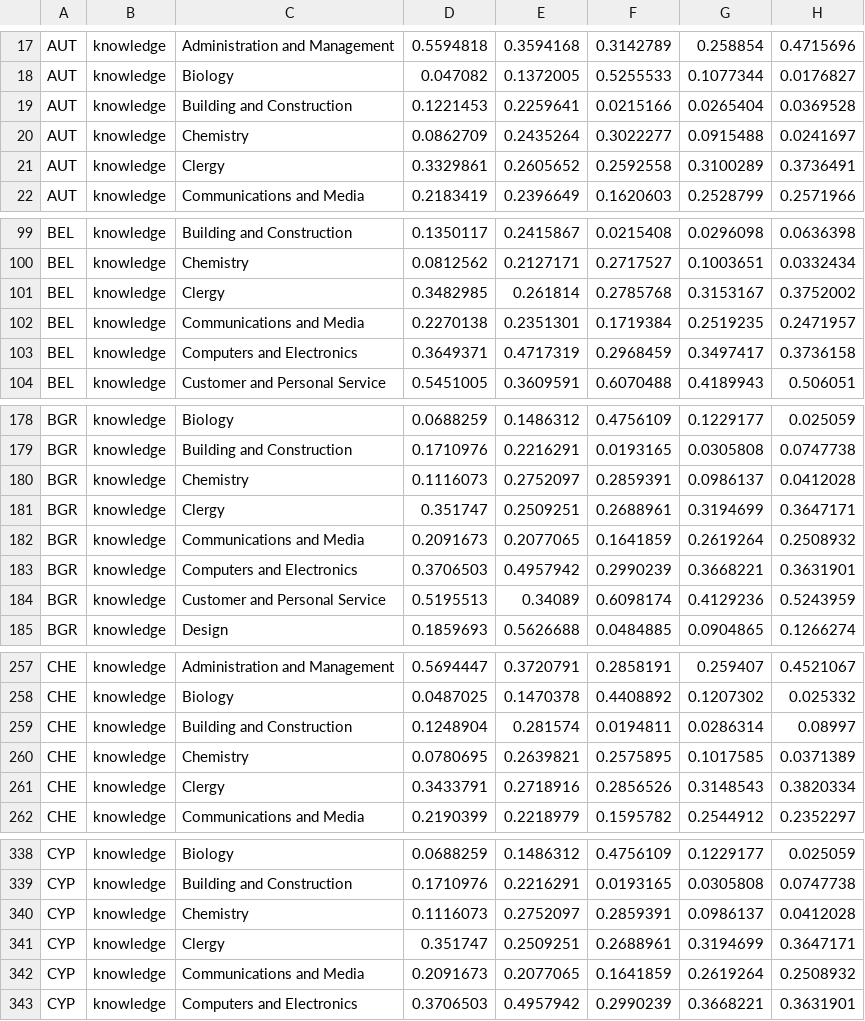
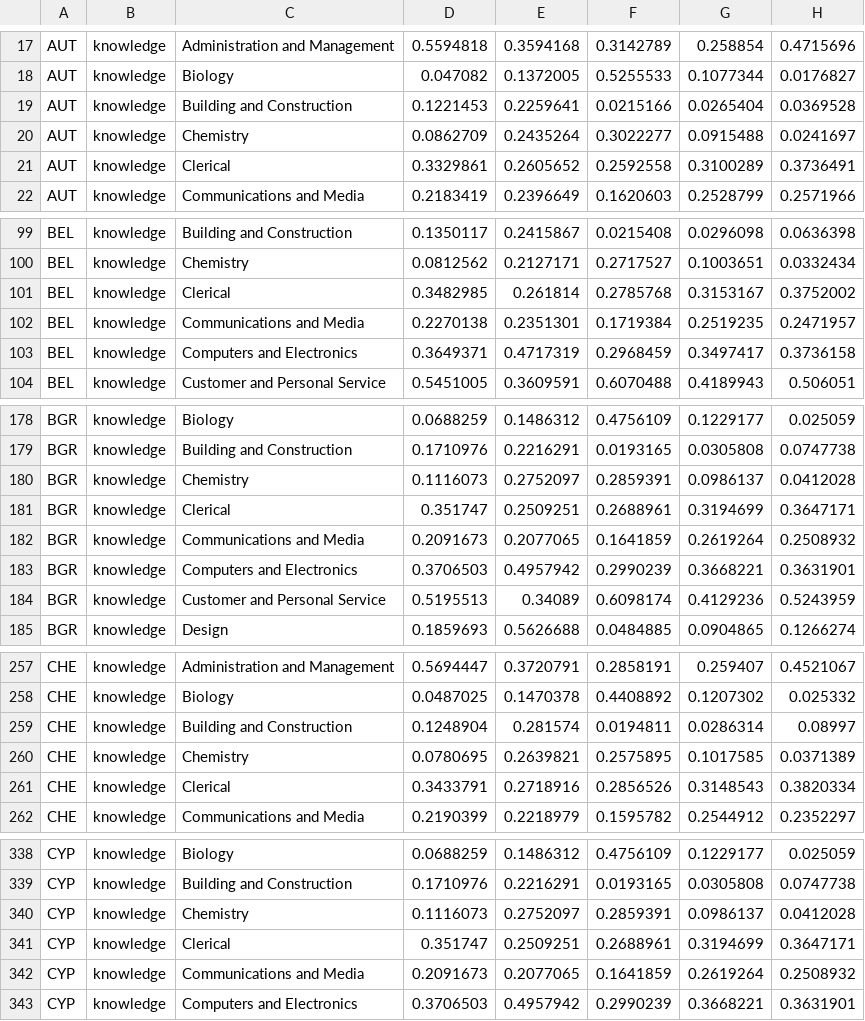
Before and after one commit to gitvfd/skills-know-abi, a CSV file: data/transition_data.csv, drawn as a sheet; only a part is shown, gaps mark what is left out; the diff covers the shown part only; the diff names each change by its address in the sheet, - before the commit and + after, or states it on an @@ line.

Commit message:
latest change pop up position pop up text popup format update data

```diff
--- a/data/transition_data.csv
+++ b/data/transition_data.csv
-C21: Clergy
+C21: Clerical
-C101: Clergy
+C101: Clerical
-C181: Clergy
+C181: Clerical
-C261: Clergy
+C261: Clerical
-C341: Clergy
+C341: Clerical
```
Also changed, not shown: 25 edited cells elsewhere in this file, data/dataHiddenCharts.tsv, 8 other files.
